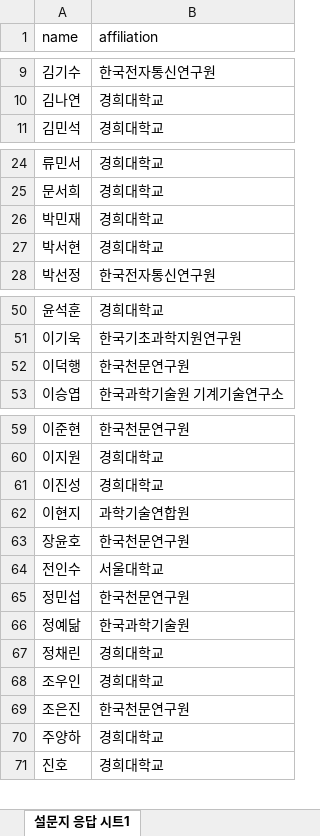
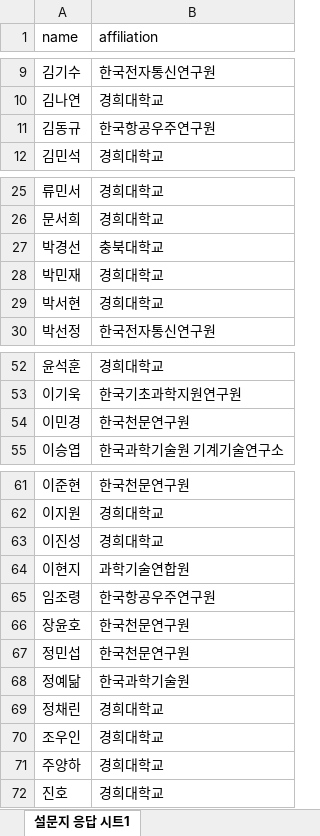
Before and after one commit to khu-maxlab/2026_Lunar_Workshop, an Excel workbook: 2026_attendees_list.xlsx, sheet 설문지 응답 시트1, drawn as a sheet; only a part is shown, gaps mark what is left out; values as stored, in another font and other column widths than the file's, no borders; removed rows and columns are numbered as before the commit, all else as after; the diff names each change by its address in the sheet, - before the commit and + after, or states it on an @@ line.

```diff
--- a/2026_attendees_list.xlsx (sheet 설문지 응답 시트1)
+++ b/2026_attendees_list.xlsx (sheet 설문지 응답 시트1)
+row 11: 김동규 | 한국항공우주연구원
+row 27: 박경선 | 충북대학교
-A54 (name): 이덕행
+A54 (name): 이민경
+row 65: 임조령 | 한국항공우주연구원
-row 64: 전인수 | 서울대학교
-row 69: 조은진 | 한국천문연구원
```
Also changed, not shown: 2026_Lunarworkshop_presentation.xlsx.
